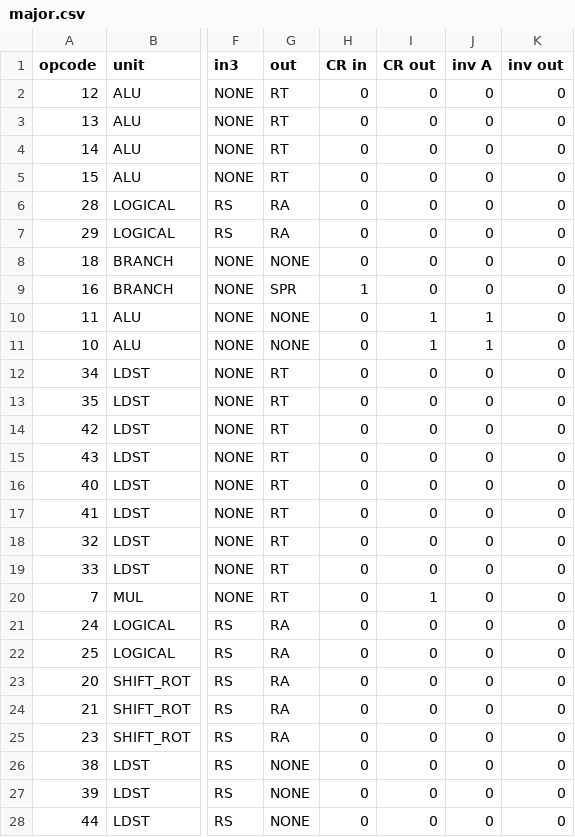
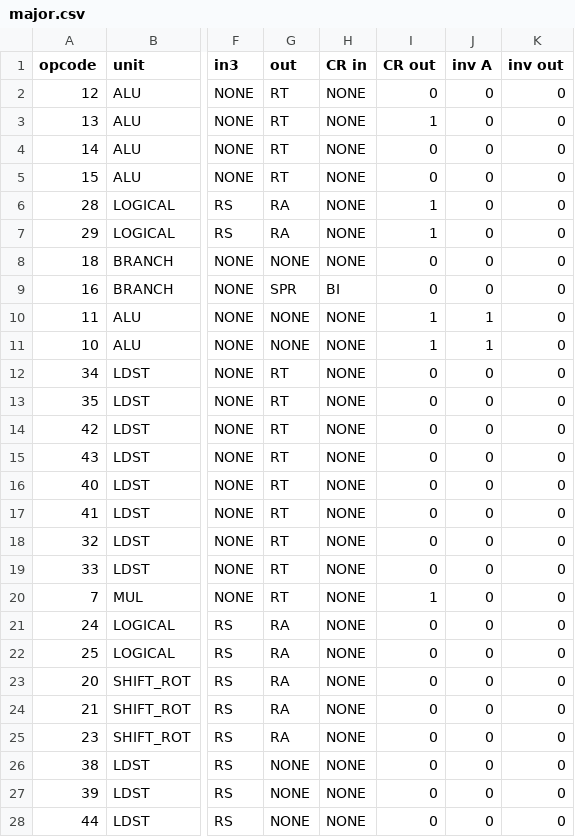
Before and after one commit to programmerjake/libre-soc-wiki, a CSV file: openpower/isatables/major.csv, drawn as a sheet; only a part is shown, gaps mark what is left out; the diff covers the shown part only; the diff names each change by its address in the sheet, - before the commit and + after, or states it on an @@ line.

```diff
--- a/openpower/isatables/major.csv
+++ b/openpower/isatables/major.csv
-H2:H8 (CR in): 0
+H2:H8 (CR in): NONE
-I3 (CR out): 0
+I3 (CR out): 1
-I6:I7 (CR out): 0
+I6:I7 (CR out): 1
-H9 (CR in): 1
+H9 (CR in): BI
-H10:H28 (CR in): 0
+H10:H28 (CR in): NONE
```
Also changed, not shown: 8 edited cells elsewhere in this file, openpower/isatables/extra.csv, openpower/isatables/minor_19.csv, 5 other files.
